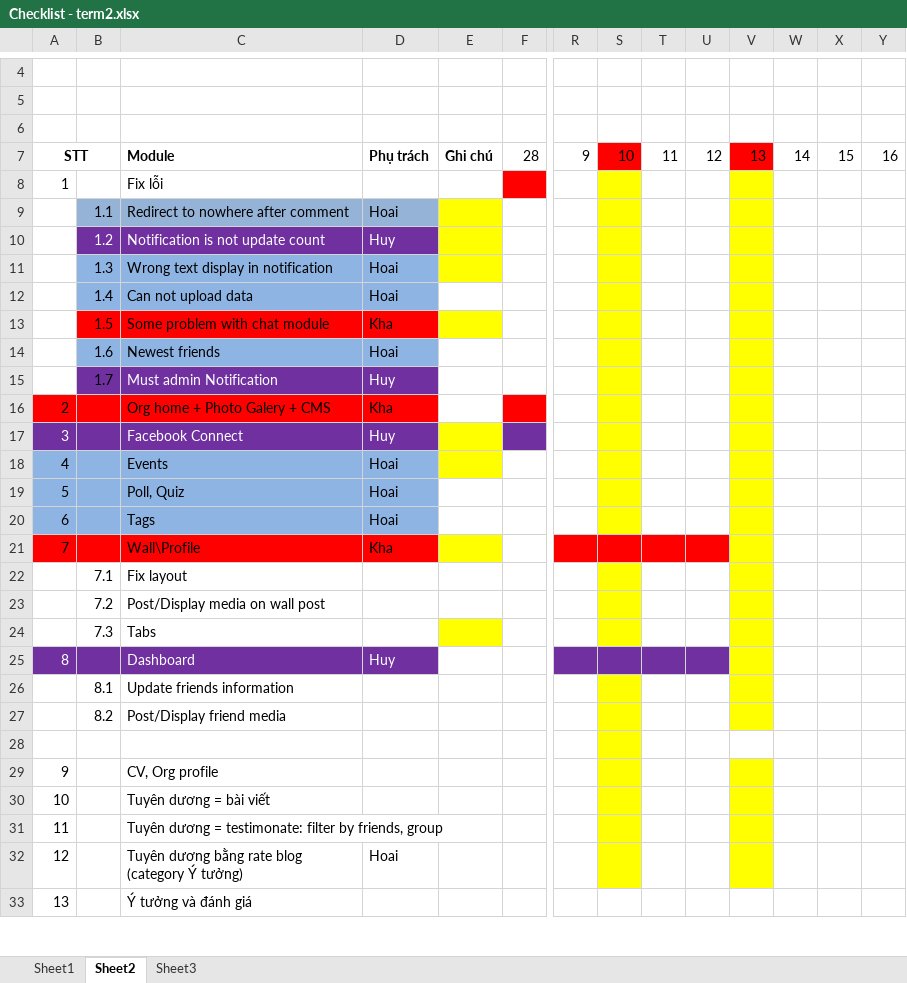
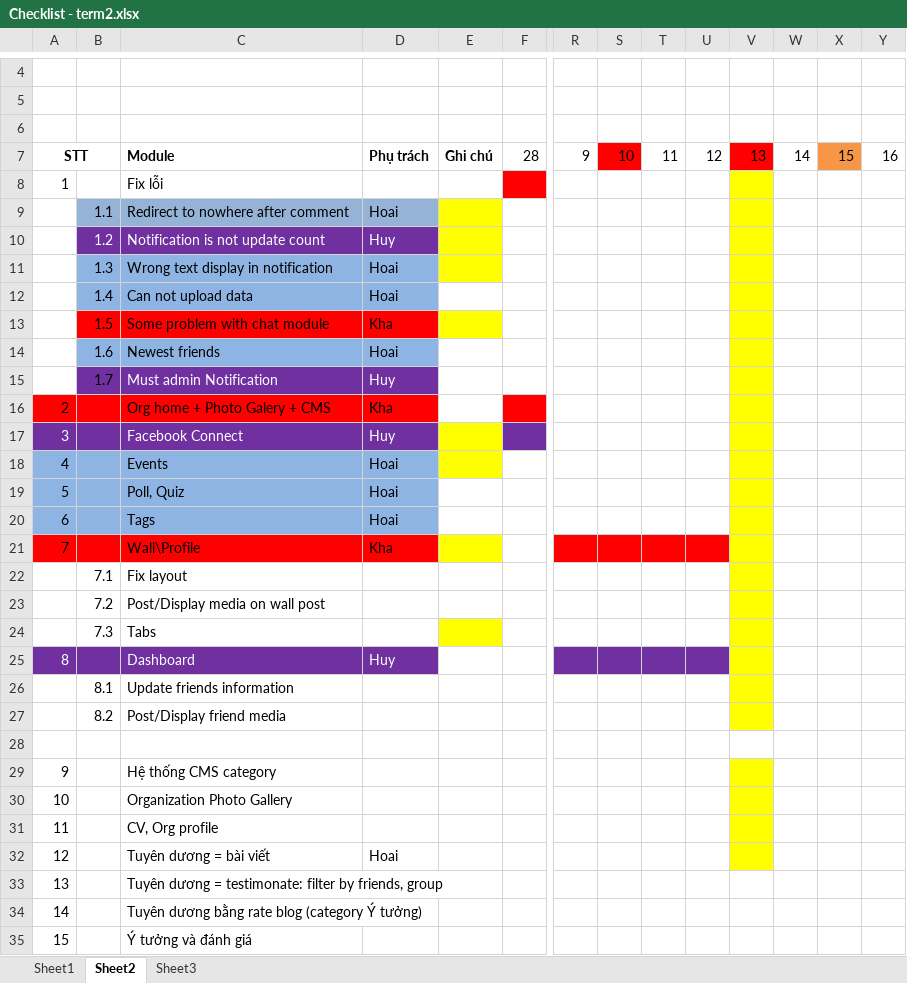
Before and after one commit to kimkha/snorg, an Excel workbook: _document/Checklist - term2.xlsx, sheet Sheet2, drawn as a sheet; only a part is shown, gaps mark what is left out; values as stored, in another font and other column widths than the file's, no borders; addresses are those after the commit; rows hold the shown columns only; the diff covers the shown part only; the diff names each change by its address in the sheet, - before the commit and + after, or states it on an @@ line.

```diff
--- a/_document/Checklist - term2.xlsx (sheet Sheet2)
+++ b/_document/Checklist - term2.xlsx (sheet Sheet2)
-X7 fill: none
+X7 fill: #F79646
-S8:S20 fill: #FFFF00
+S8:S20 fill: none
-S22:S24 fill: #FFFF00
+S22:S24 fill: none
-S26:S28 fill: #FFFF00
+S26:S28 fill: none
+row 29: 9 |  | Hệ thống CMS category
+row 30: 10 |  | Organization Photo Gallery
@@ column A renumbered between rows 31 and 37 @@
-S31:S34 fill: #FFFF00
+S31:S34 fill: none
-D32: (empty)
+D32: Hoai
-V33:V34 fill: #FFFF00
+V33:V34 fill: none
-D34: Hoai
+D34: (empty)
```
Also changed, not shown: 2 added rows and 1 edited cell elsewhere in this sheet, 20 other files.
